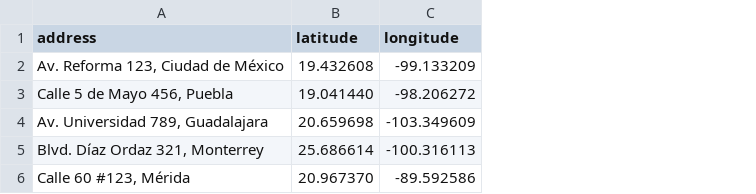
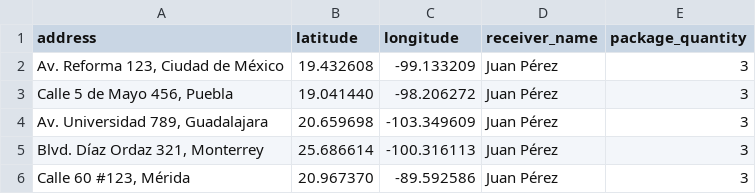
Before and after one commit to Cesar-Emilio/RAC-RutasDeEntrega, a CSV file: testfiles/routes.csv, drawn as a sheet; the diff names each change by its address in the sheet, - before the commit and + after, or states it on an @@ line.

```diff
--- a/testfiles/routes.csv
+++ b/testfiles/routes.csv
+column D (receiver_name), rows 2-6: all Juan Pérez
+column E (package_quantity), rows 2-6: all 3
```
Also changed, not shown: 3 other files.
